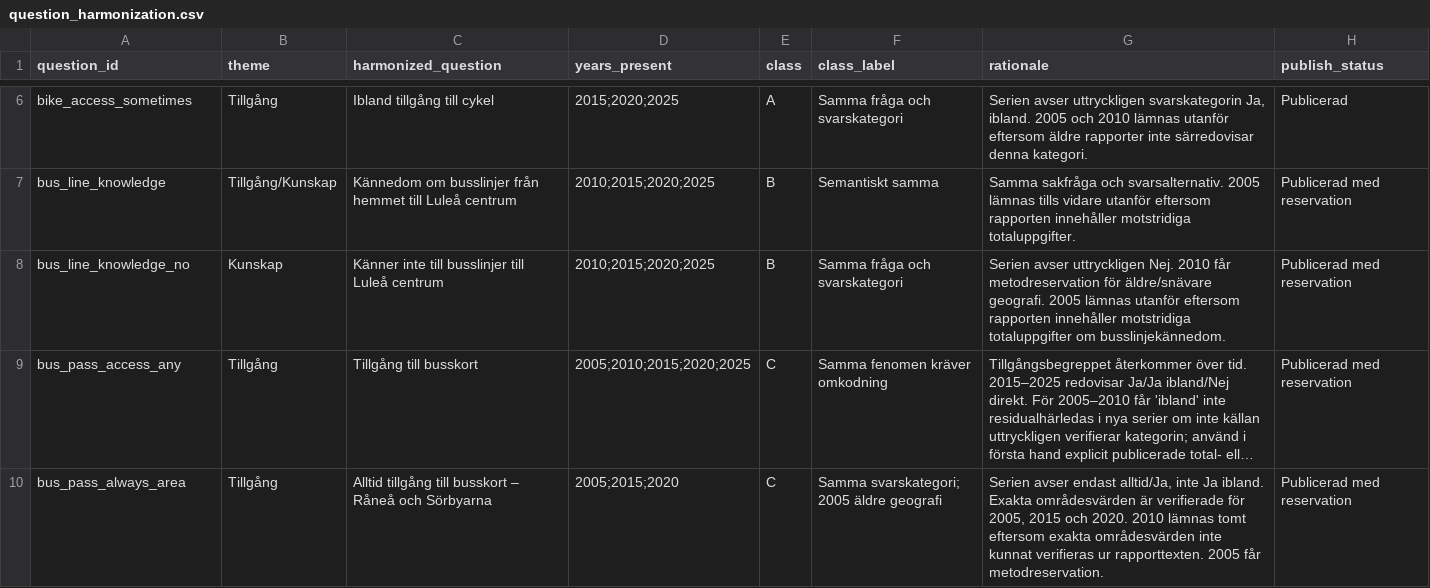
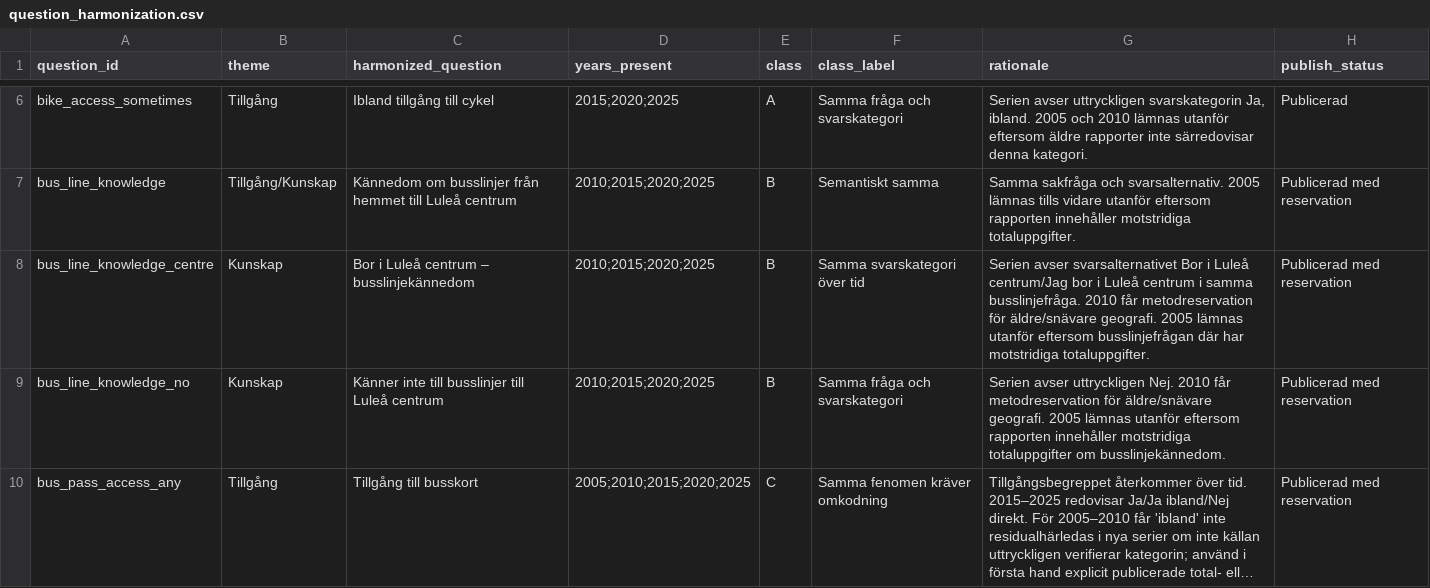
Before and after one commit to Lulea-statistik/resvanor-lulea, a CSV file: docs/data/question_harmonization.csv, drawn as a sheet; only a part is shown, gaps mark what is left out; the shorter side is filled out with more unchanged rows; long unchanged cells end in …; the diff names each change by its address in the sheet, - before the commit and + after, or states it on an @@ line.

Commit message:
Register central Lulea bus-line response series

```diff
--- a/docs/data/question_harmonization.csv
+++ b/docs/data/question_harmonization.csv
+row 8: bus_line_knowledge_centre | Kunskap | Bor i Luleå centrum – busslinjekännedom | 2010;2015;2020;2025 | B | Samma svarskategori över tid | Serien avser svarsalternativet Bor i Luleå centrum/Jag bor i Luleå centrum i samma busslinjefråga. 2010 får metodreservation för äldre/snävare geografi. 2005 lämnas utanför eftersom busslinjefrågan där har motstridiga totaluppgifter. | Publicerad med reservation
```
